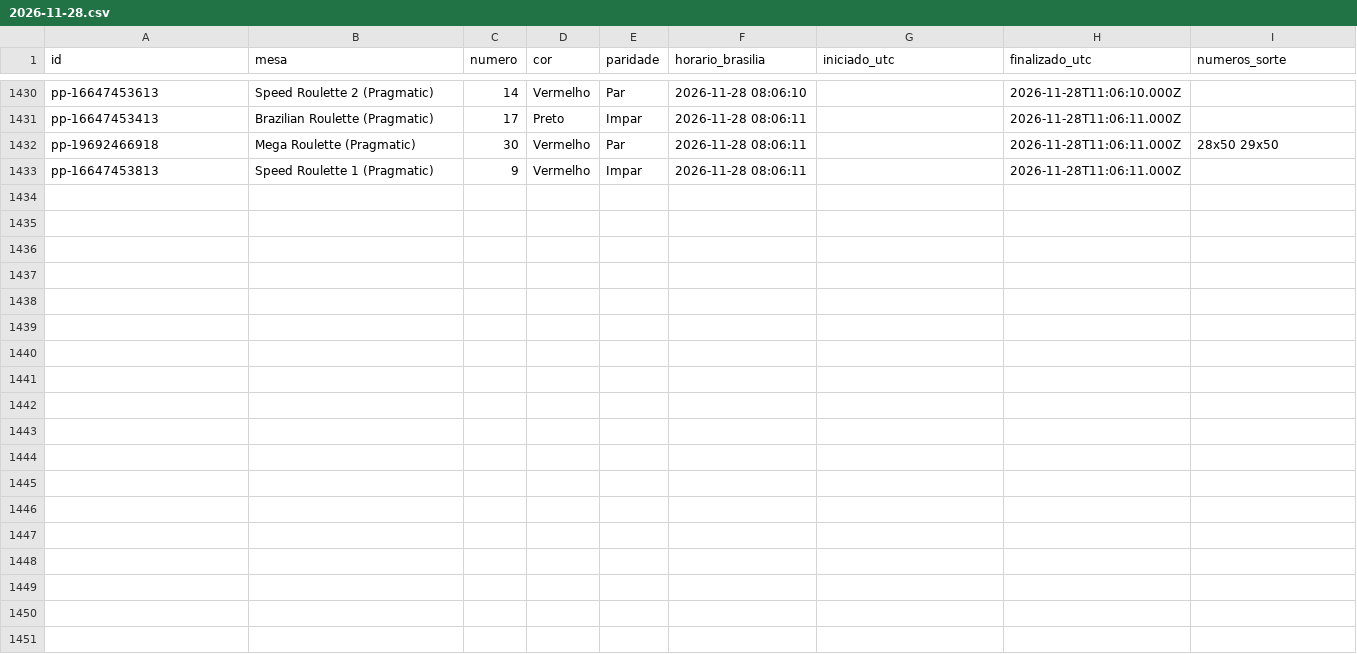
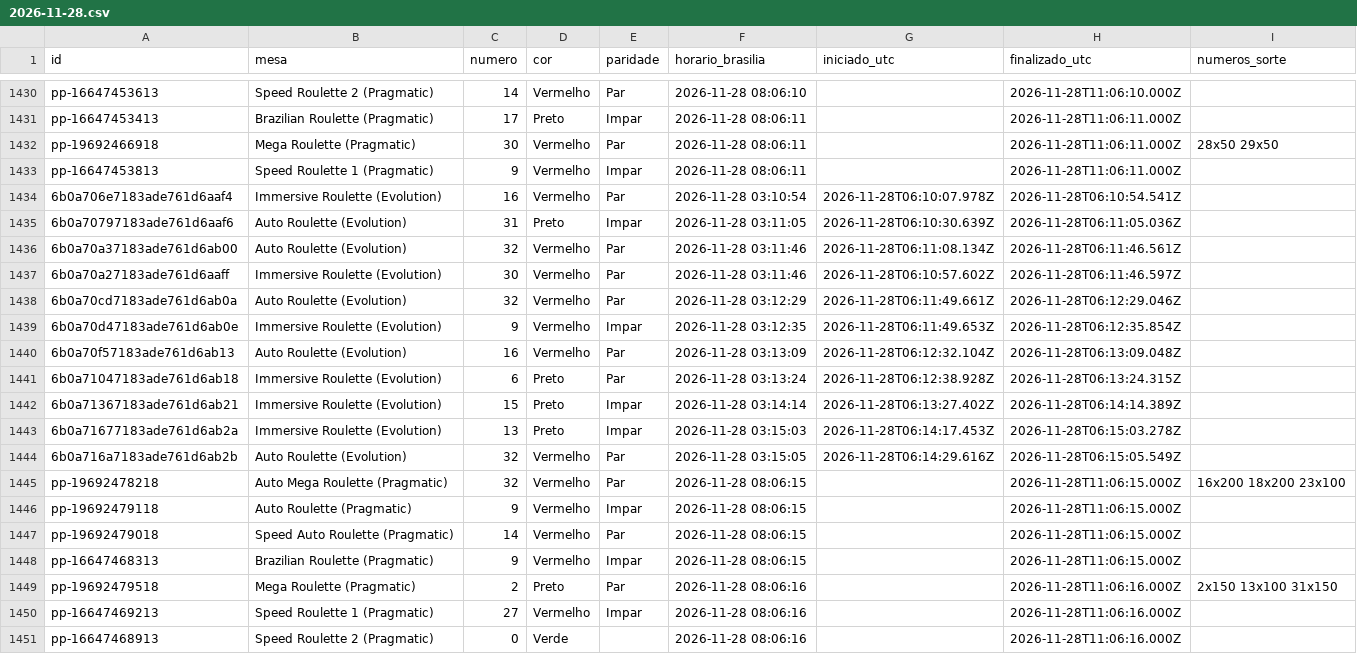
Before and after one commit to mr-ecktor/roleta-historico, a CSV file: dados/2026/2026-11-28.csv, drawn as a sheet; only a part is shown, gaps mark what is left out.

Commit message:
Dados: 2026-11-28 03:16

```diff
--- a/dados/2026/2026-11-28.csv
+++ b/dados/2026/2026-11-28.csv
@@ -1433 +1433,19 @@ pp-19692466918,Mega Roulette (Pragmatic),30,Vermelho,Par,2026-11-28 08:06:11,,20
 pp-16647453813,Speed Roulette 1 (Pragmatic),9,Vermelho,Impar,2026-11-28 08:06:11,,2026-11-28T11:06:11.000Z,
+6b0a706e7183ade761d6aaf4,Immersive Roulette (Evolution),16,Vermelho,Par,2026-11-28 03:10:54,2026-11-28T06:10:07.978Z,2026-11-28T06:10:54.541Z,
+6b0a70797183ade761d6aaf6,Auto Roulette (Evolution),31,Preto,Impar,2026-11-28 03:11:05,2026-11-28T06:10:30.639Z,2026-11-28T06:11:05.036Z,
+6b0a70a37183ade761d6ab00,Auto Roulette (Evolution),32,Vermelho,Par,2026-11-28 03:11:46,2026-11-28T06:11:08.134Z,2026-11-28T06:11:46.561Z,
+6b0a70a27183ade761d6aaff,Immersive Roulette (Evolution),30,Vermelho,Par,2026-11-28 03:11:46,2026-11-28T06:10:57.602Z,2026-11-28T06:11:46.597Z,
+6b0a70cd7183ade761d6ab0a,Auto Roulette (Evolution),32,Vermelho,Par,2026-11-28 03:12:29,2026-11-28T06:11:49.661Z,2026-11-28T06:12:29.046Z,
+6b0a70d47183ade761d6ab0e,Immersive Roulette (Evolution),9,Vermelho,Impar,2026-11-28 03:12:35,2026-11-28T06:11:49.653Z,2026-11-28T06:12:35.854Z,
+6b0a70f57183ade761d6ab13,Auto Roulette (Evolution),16,Vermelho,Par,2026-11-28 03:13:09,2026-11-28T06:12:32.104Z,2026-11-28T06:13:09.048Z,
+6b0a71047183ade761d6ab18,Immersive Roulette (Evolution),6,Preto,Par,2026-11-28 03:13:24,2026-11-28T06:12:38.928Z,2026-11-28T06:13:24.315Z,
+6b0a71367183ade761d6ab21,Immersive Roulette (Evolution),15,Preto,Impar,2026-11-28 03:14:14,2026-11-28T06:13:27.402Z,2026-11-28T06:14:14.389Z,
+6b0a71677183ade761d6ab2a,Immersive Roulette (Evolution),13,Preto,Impar,2026-11-28 03:15:03,2026-11-28T06:14:17.453Z,2026-11-28T06:15:03.278Z,
+6b0a716a7183ade761d6ab2b,Auto Roulette (Evolution),32,Vermelho,Par,2026-11-28 03:15:05,2026-11-28T06:14:29.616Z,2026-11-28T06:15:05.549Z,
+pp-19692478218,Auto Mega Roulette (Pragmatic),32,Vermelho,Par,2026-11-28 08:06:15,,2026-11-28T11:06:15.000Z,16x200 18x200 23x100
+pp-19692479118,Auto Roulette (Pragmatic),9,Vermelho,Impar,2026-11-28 08:06:15,,2026-11-28T11:06:15.000Z,
+pp-19692479018,Speed Auto Roulette (Pragmatic),14,Vermelho,Par,2026-11-28 08:06:15,,2026-11-28T11:06:15.000Z,
+pp-16647468313,Brazilian Roulette (Pragmatic),9,Vermelho,Impar,2026-11-28 08:06:15,,2026-11-28T11:06:15.000Z,
+pp-19692479518,Mega Roulette (Pragmatic),2,Preto,Par,2026-11-28 08:06:16,,2026-11-28T11:06:16.000Z,2x150 13x100 31x150
+pp-16647469213,Speed Roulette 1 (Pragmatic),27,Vermelho,Impar,2026-11-28 08:06:16,,2026-11-28T11:06:16.000Z,
+pp-16647468913,Speed Roulette 2 (Pragmatic),0,Verde,,2026-11-28 08:06:16,,2026-11-28T11:06:16.000Z,
```
